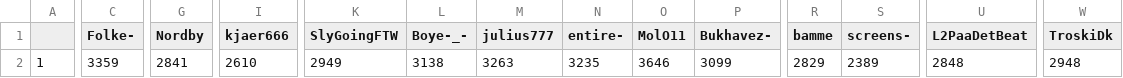
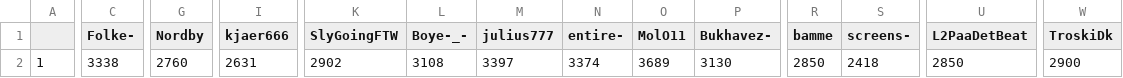
Before and after one commit to ZimZeb0y/SERA-Elo, a CSV file: Sera Elo.csv, drawn as a sheet; only a part is shown, gaps mark what is left out; the diff covers the shown part only; the diff names each change by its address in the sheet, - before the commit and + after, or states it on an @@ line.

```diff
--- a/Sera Elo.csv
+++ b/Sera Elo.csv
-C2 (Folke-): 3359
+C2 (Folke-): 3338
-G2 (Nordby): 2841
+G2 (Nordby): 2760
-I2 (kjaer666): 2610
+I2 (kjaer666): 2631
-K2 (SlyGoingFTW): 2949
+K2 (SlyGoingFTW): 2902
-L2 (Boye-_-): 3138
+L2 (Boye-_-): 3108
-M2 (julius777): 3263
+M2 (julius777): 3397
-N2 (entire-): 3235
+N2 (entire-): 3374
-O2 (MolO11): 3646
+O2 (MolO11): 3689
-P2 (Bukhavez-): 3099
+P2 (Bukhavez-): 3130
-R2 (bamme): 2829
+R2 (bamme): 2850
-S2 (screens-): 2389
+S2 (screens-): 2418
-U2 (L2PaaDetBeat): 2848
+U2 (L2PaaDetBeat): 2850
-W2 (TroskiDk): 2948
+W2 (TroskiDk): 2900
```
Also changed, not shown: 1 edited cell elsewhere in this file.
